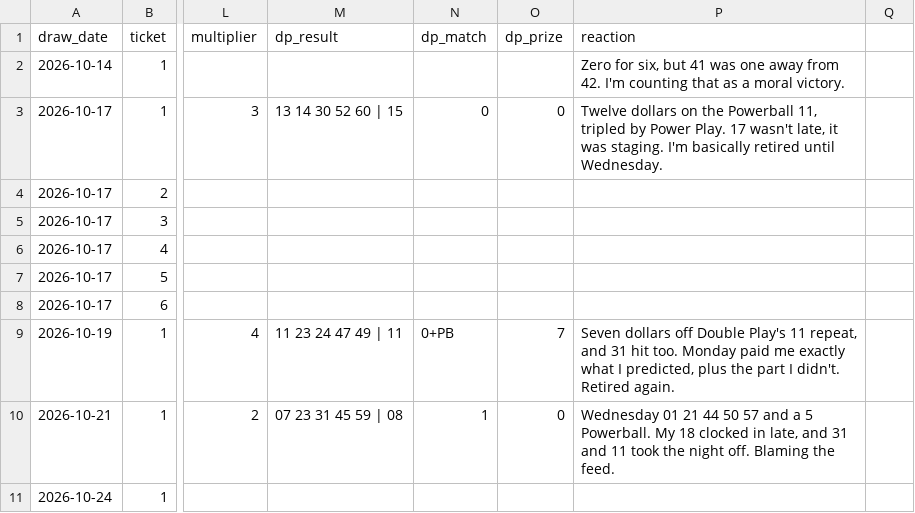
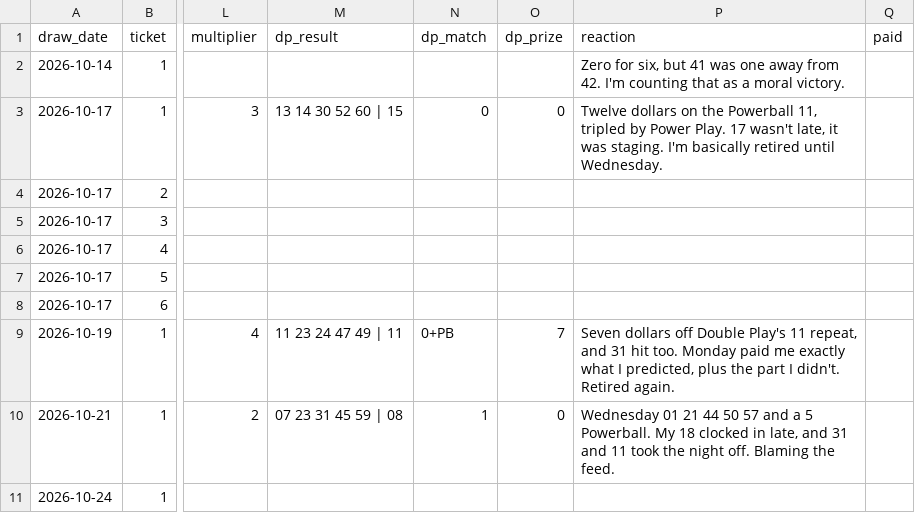
Before and after one commit to design-wins/Claude-picks, a CSV file: ledger.csv, drawn as a sheet; only a part is shown, gaps mark what is left out; the diff names each change by its address in the sheet, - before the commit and + after, or states it on an @@ line.

```diff
--- a/ledger.csv
+++ b/ledger.csv
-Q1: (empty)
+Q1: paid
```
Also changed, not shown: 1 other file.
